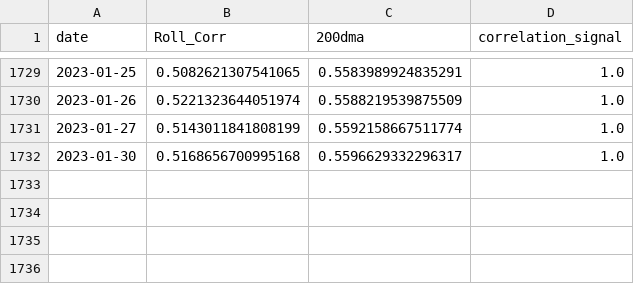
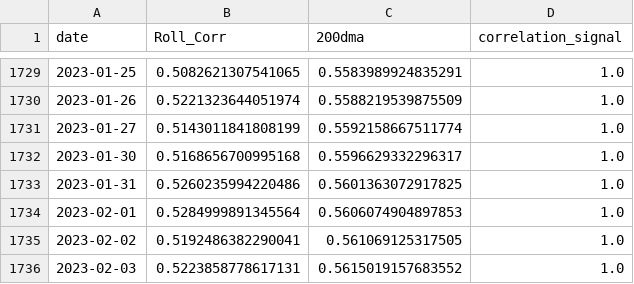
Before and after one commit to zhenik70/qrio, a CSV file: data/rel_corr.csv, drawn as a sheet; only a part is shown, gaps mark what is left out; the diff names each change by its address in the sheet, - before the commit and + after, or states it on an @@ line.

Commit message:
the file has been updated 2023-02-06

```diff
--- a/data/rel_corr.csv
+++ b/data/rel_corr.csv
+row 1733: 2023-01-31 | 0.5260235994220486 | 0.5601363072917825 | 1.0
+row 1734: 2023-02-01 | 0.5284999891345564 | 0.5606074904897853 | 1.0
+row 1735: 2023-02-02 | 0.5192486382290041 | 0.561069125317505 | 1.0
+row 1736: 2023-02-03 | 0.5223858778617131 | 0.5615019157683552 | 1.0
```
